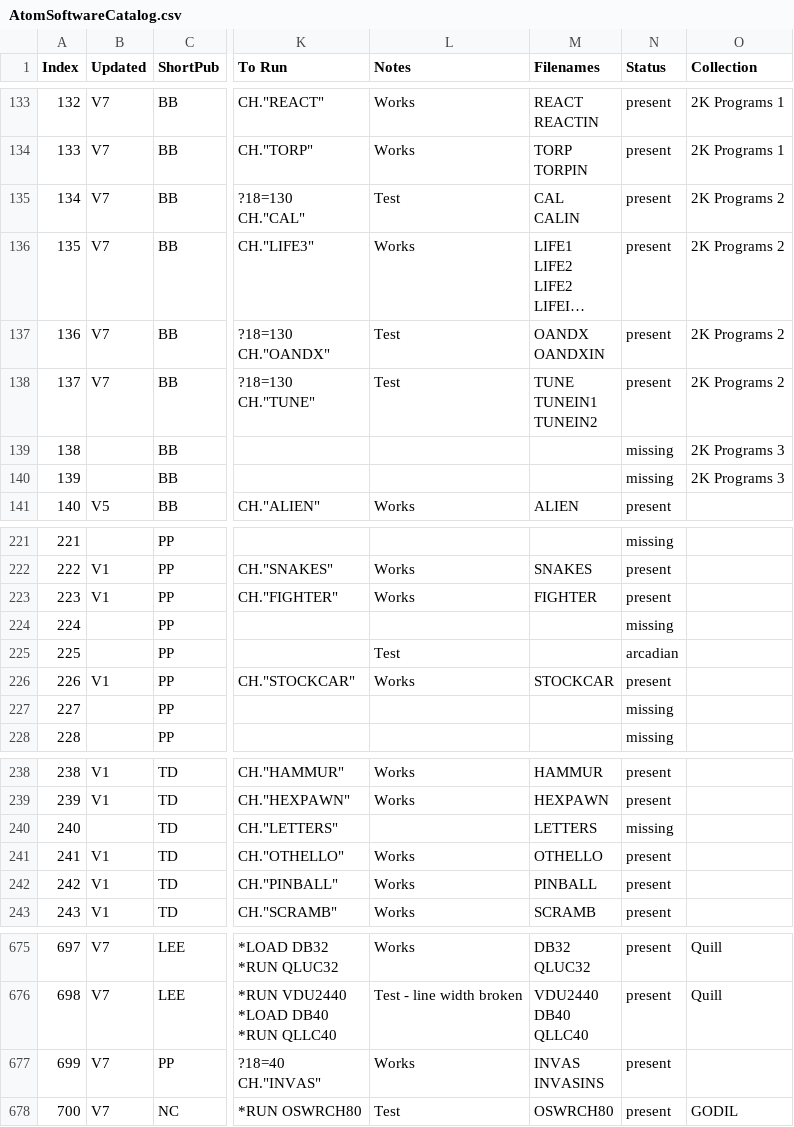
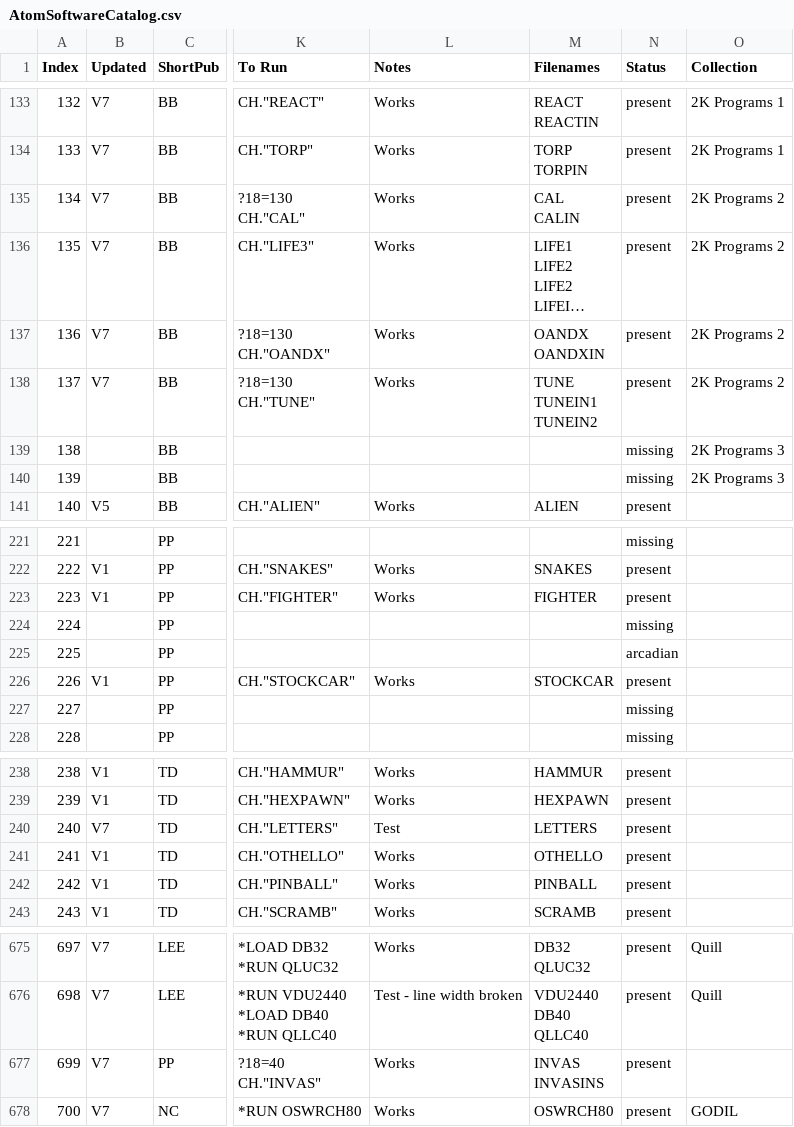
Before and after one commit to hoglet67/AtomSoftwareArchive, a CSV file: catalog/AtomSoftwareCatalog.csv, drawn as a sheet; only a part is shown, gaps mark what is left out; long unchanged cells end in …; the diff names each change by its address in the sheet, - before the commit and + after, or states it on an @@ line.

Commit message:
Added TimeData LETTERS

```diff
--- a/catalog/AtomSoftwareCatalog.csv
+++ b/catalog/AtomSoftwareCatalog.csv
-L135 (Notes): Test
+L135 (Notes): Works
-L137:L138 (Notes): Test
+L137:L138 (Notes): Works
-L225 (Notes): Test
+L225 (Notes): (empty)
-B240 (Updated): (empty)
+B240 (Updated): V7
-L240 (Notes): (empty)
+L240 (Notes): Test
-N240 (Status): missing
+N240 (Status): present
-L678 (Notes): Test
+L678 (Notes): Works
```
Also changed, not shown: 1 other file.
